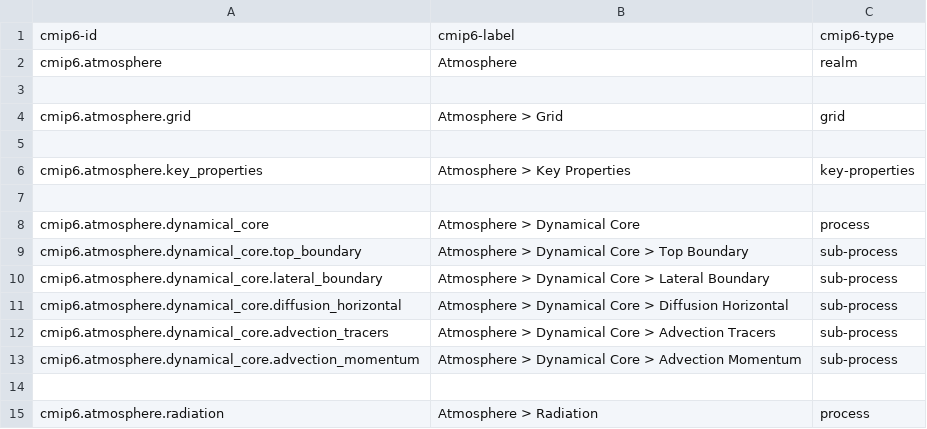
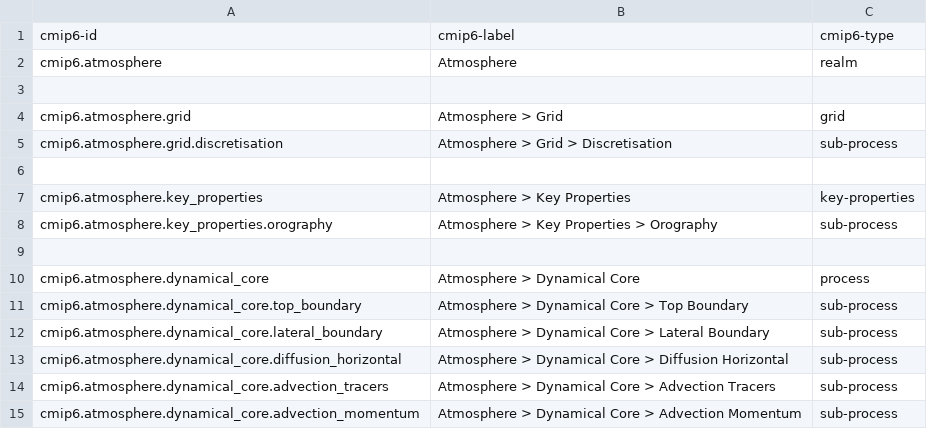
Before and after one commit to ES-DOC/esdoc-cim, a CSV file: v2/specializations-cmip6/csv/atmosphere-ids-level-1.csv, drawn as a sheet; only a part is shown; the shorter side is filled out with more unchanged rows; the diff names each change by its address in the sheet, - before the commit and + after, or states it on an @@ line.

```diff
--- a/v2/specializations-cmip6/csv/atmosphere-ids-level-1.csv
+++ b/v2/specializations-cmip6/csv/atmosphere-ids-level-1.csv
+row 5: cmip6.atmosphere.grid.discretisation | Atmosphere > Grid > Discretisation | sub-process
+row 8: cmip6.atmosphere.key_properties.orography | Atmosphere > Key Properties > Orography | sub-process
```
Also changed, not shown: v2/specializations-cmip6/csv/ocean-ids-level-1.csv, v2/specializations-cmip6/csv/ocean-ids-level-2.csv, 13 other files.
